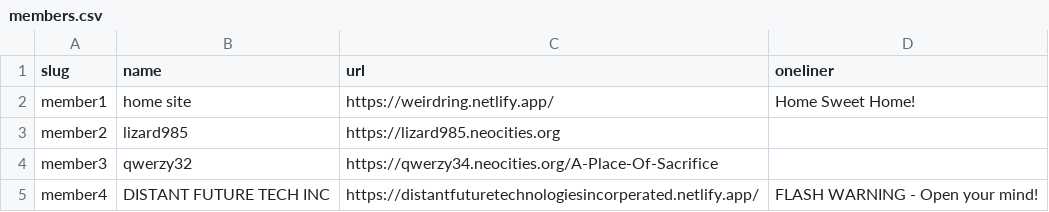
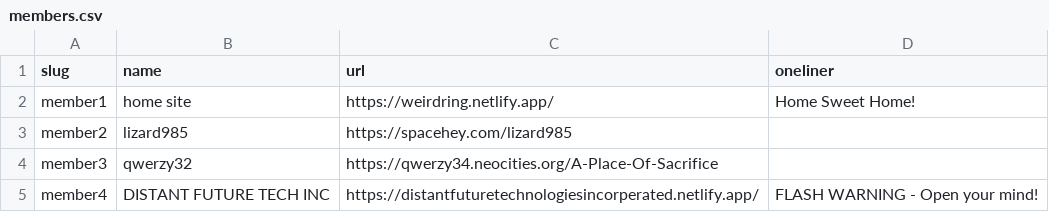
Before and after one commit to CDlizard/weirdring, a CSV file: _data/members.csv, drawn as a sheet.

Commit message:
Changes
(changed my site to spacehey rather than neocities)

```diff
--- a/_data/members.csv
+++ b/_data/members.csv
@@ -2,3 +2,3 @@ slug,name,url,oneliner
 member1,"home site",https://weirdring.netlify.app/, Home Sweet Home!
-member2,"lizard985",https://lizard985.neocities.org,
+member2,"lizard985",https://spacehey.com/lizard985,
 member3,"qwerzy32",https://qwerzy34.neocities.org/A-Place-Of-Sacrifice,
```
Also changed, not shown: 3 other files.
